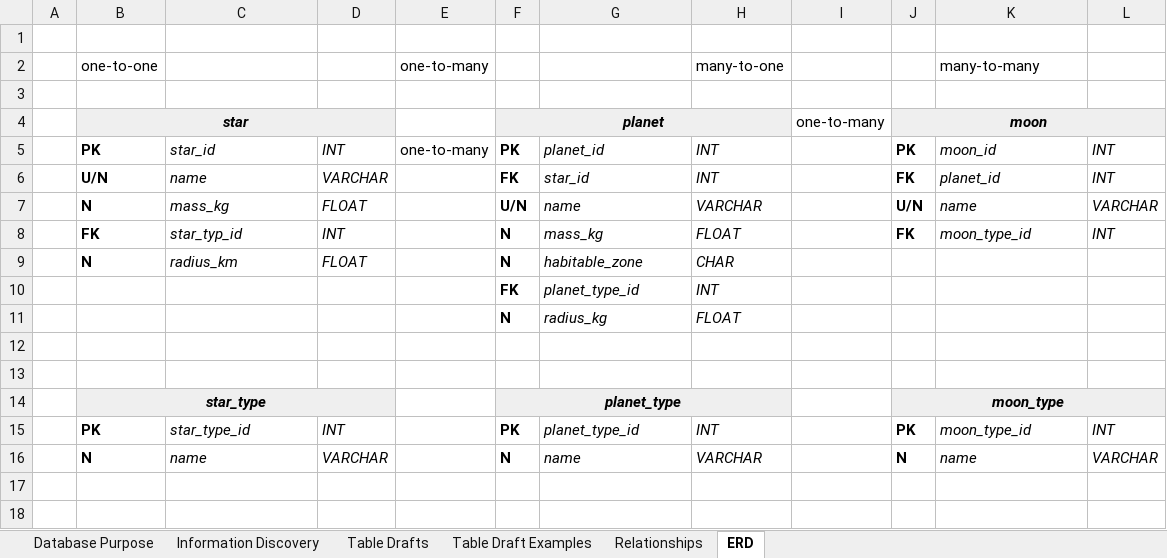
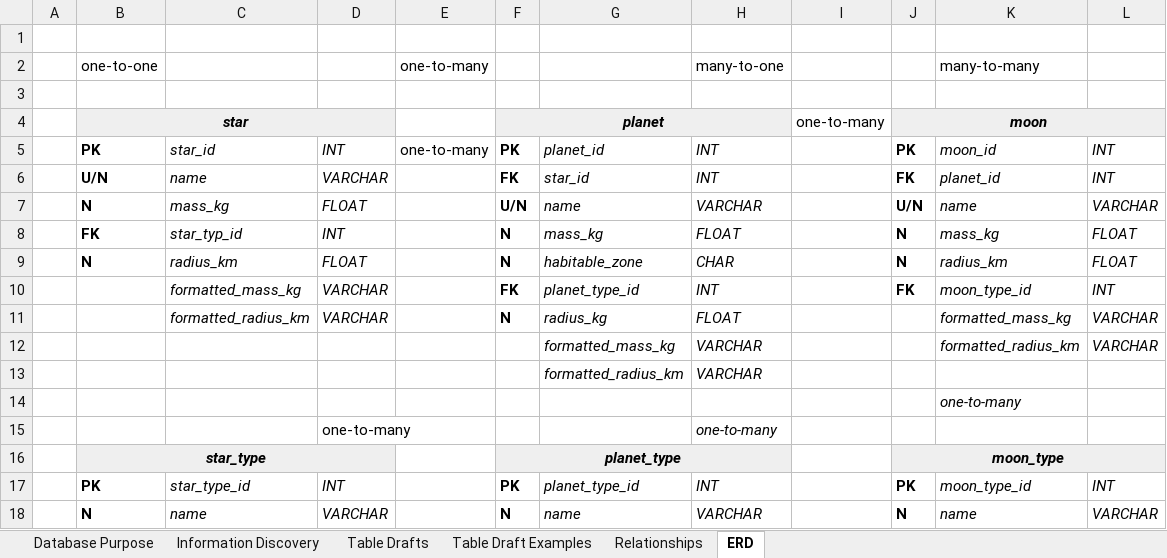
Before and after one commit to Ramdao/http5126, an Excel workbook: week7/Lab 7/HTTP5126-L7-DatabaseDesign-Ali,Tashrif Radin.xlsx, sheet ERD, drawn as a sheet; values as stored, in another font and other column widths than the file's, no borders; charts and pictures not drawn; removed rows and columns are numbered as before the commit, all else as after; the diff names each change by its address in the sheet, - before the commit and + after, or states it on an @@ line.

Commit message:
week11

```diff
--- a/week7/Lab 7/HTTP5126-L7-DatabaseDesign-Ali,Tashrif Radin.xlsx (sheet ERD)
+++ b/week7/Lab 7/HTTP5126-L7-DatabaseDesign-Ali,Tashrif Radin.xlsx (sheet ERD)
-J8: FK
+J8: N
-K8: moon_type_id
+K8: mass_kg
-L8: INT
+L8: FLOAT
-J9: (empty)
+J9: N
-K9: (empty)
+K9: radius_km
-L9: (empty)
+L9: FLOAT
-row 10:  |  |  |  |  | FK | planet_type_id | INT
-row 11:  |  |  |  |  | N | radius_kg | FLOAT
-row 10: (empty)
+row 10:  |  | formatted_mass_kg | VARCHAR |  | FK | planet_type_id | INT |  | FK | moon_type_id | INT
-row 11: (empty)
+row 11:  |  | formatted_radius_km | VARCHAR |  | N | radius_kg | FLOAT |  |  | formatted_mass_kg | VARCHAR
+row 12:  |  |  |  |  |  | formatted_mass_kg | VARCHAR |  |  | formatted_radius_km | VARCHAR
+row 13:  |  |  |  |  |  | formatted_radius_km | VARCHAR
+row 14:  |  |  |  |  |  |  |  |  |  | one-to-many
+row 15:  |  |  | one-to-many |  |  |  | one-to-many
```
Also changed, not shown: charts or pictures, 2 other files.
